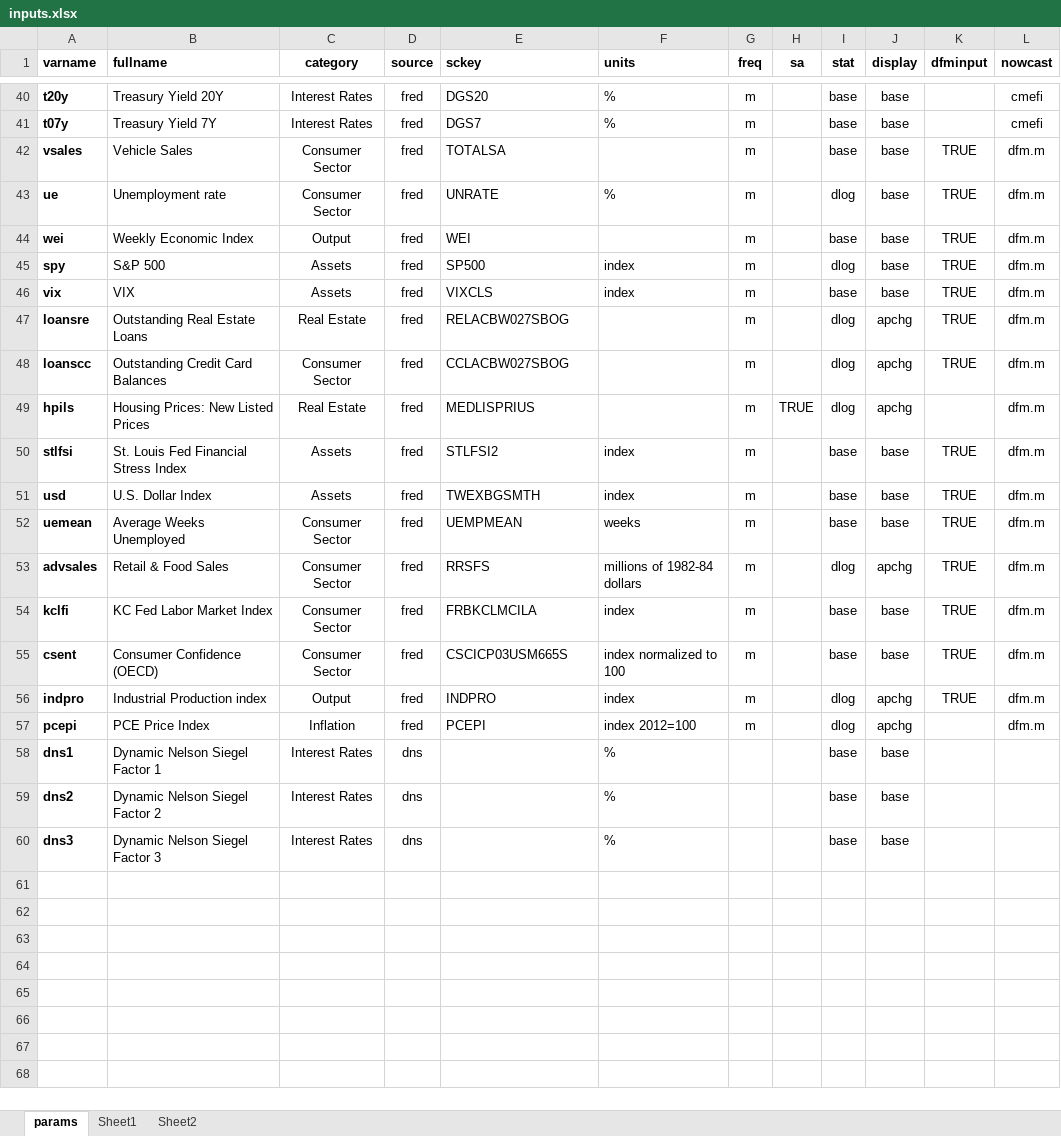
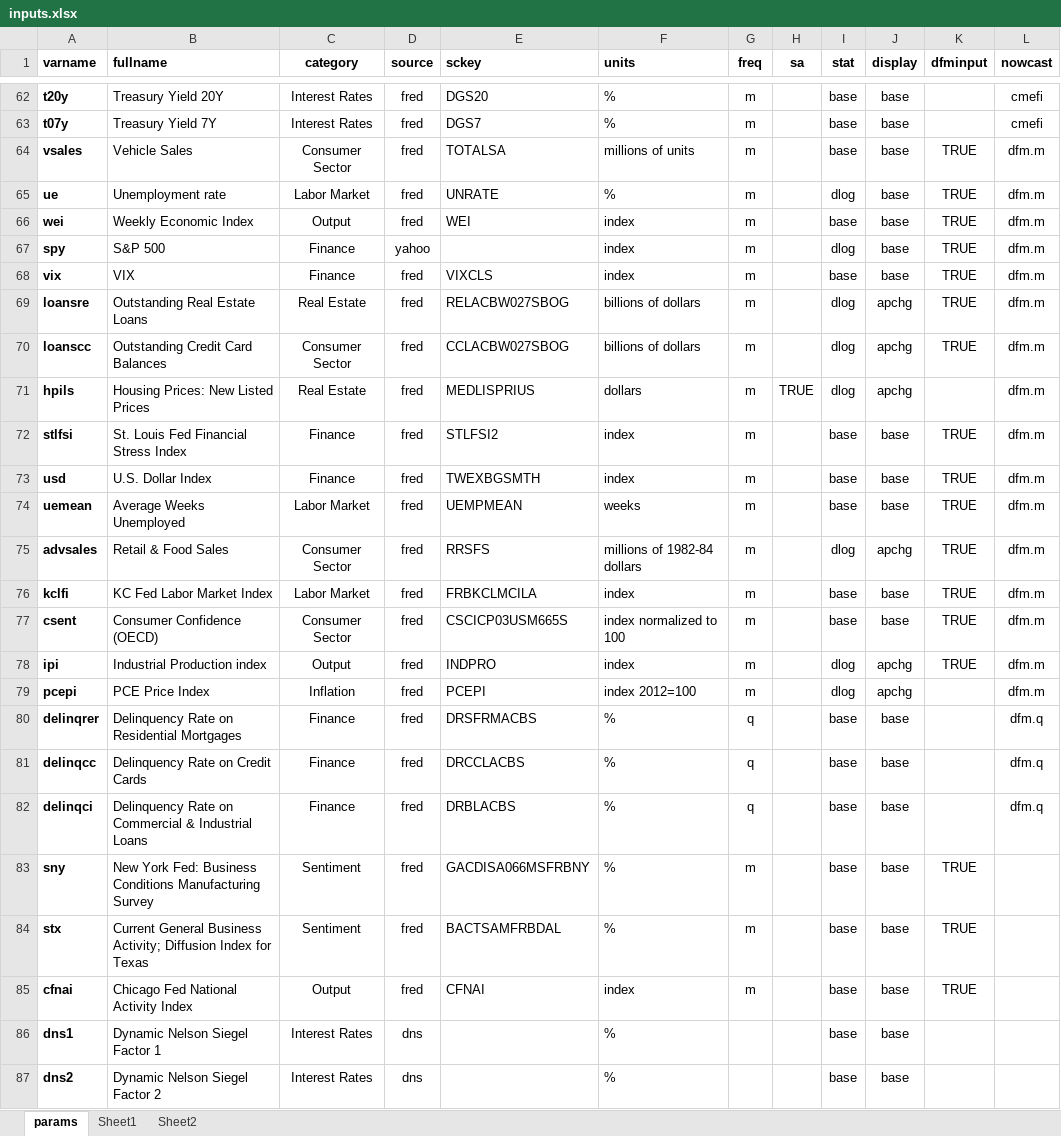
Before and after one commit to cmefi/econforecasting-r, an Excel workbook: inputs.xlsx, sheet params, drawn as a sheet; only a part is shown, gaps mark what is left out; the shorter side is filled out with more unchanged rows; values as stored, in another font and other column widths than the file's, no borders; conditional formats and table styles not drawn; addresses are those after the commit; the diff covers the shown part only; the diff names each change by its address in the sheet, - before the commit and + after, or states it on an @@ line.

```diff
--- a/inputs.xlsx (sheet params)
+++ b/inputs.xlsx (sheet params)
-F64 (units): (empty)
+F64 (units): millions of units
-C65 (category): Consumer Sector
+C65 (category): Labor Market
-F66 (units): (empty)
+F66 (units): index
-C67:C68 (category): Assets
+C67:C68 (category): Finance
-D67 (source): fred
+D67 (source): yahoo
-E67 (sckey): SP500
+E67 (sckey): (empty)
-F69:F70 (units): (empty)
+F69:F70 (units): billions of dollars
-F71 (units): (empty)
+F71 (units): dollars
-C72:C73 (category): Assets
+C72:C73 (category): Finance
-C74 (category): Consumer Sector
+C74 (category): Labor Market
-C76 (category): Consumer Sector
+C76 (category): Labor Market
-A78 (varname): indpro
+A78 (varname): ipi
+row 80: delinqrer | Delinquency Rate on Residential Mortgages | Finance | fred | DRSFRMACBS | % | q |  | base | base |  | dfm.q
+row 81: delinqcc | Delinquency Rate on Credit Cards | Finance | fred | DRCCLACBS | % | q |  | base | base |  | dfm.q
+row 82: delinqci | Delinquency Rate on Commercial & Industrial Loans | Finance | fred | DRBLACBS | % | q |  | base | base |  | dfm.q
+row 83: sny | New York Fed: Business Conditions Manufacturing Survey | Sentiment | fred | GACDISA066MSFRBNY | % | m |  | base | base | TRUE
+row 84: stx | Current General Business Activity; Diffusion Index for Texas | Sentiment | fred | BACTSAMFRBDAL | % | m |  | base | base | TRUE
+row 85: cfnai | Chicago Fed National Activity Index | Output | fred | CFNAI | index | m |  | base | base | TRUE
```
Also changed, not shown: 22 added rows and 34 edited cells elsewhere in this sheet, 32 other files.
